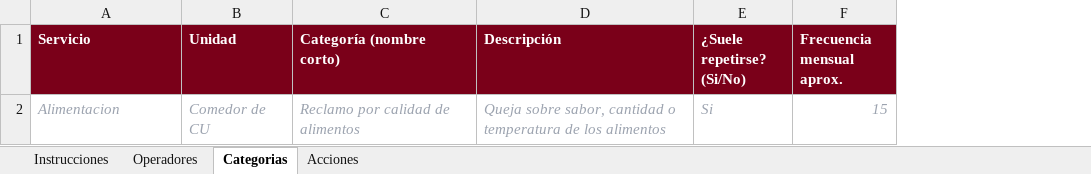
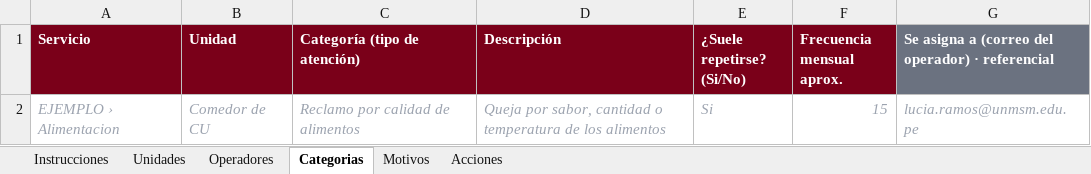
Before and after one commit to Enrique0305/sistema-sci-ogbu, an Excel workbook: docs/formatos/Formato_Catalogo_Atenciones_OGBU.xlsx, sheet Categorias, drawn as a sheet; values as stored, in another font and other column widths than the file's, no borders; the diff names each change by its address in the sheet, - before the commit and + after, or states it on an @@ line.

```diff
--- a/docs/formatos/Formato_Catalogo_Atenciones_OGBU.xlsx (sheet Categorias)
+++ b/docs/formatos/Formato_Catalogo_Atenciones_OGBU.xlsx (sheet Categorias)
+sheet tab: Unidades
+sheet tab: Motivos
+column G, rows 1-2: Se asigna a (correo del operador) · referencial | lucia.ramos@unmsm.edu.pe
-C1: Categoría (nombre corto)
+C1: Categoría (tipo de atención)
-A2 (Servicio): Alimentacion
+A2 (Servicio): EJEMPLO › Alimentacion
-D2 (Descripción): Queja sobre sabor, cantidad…
+D2 (Descripción): Queja por sabor, cantidad…
```
Also changed, not shown: sheet Instrucciones, sheet Operadores, sheet Acciones, 11 other files.
